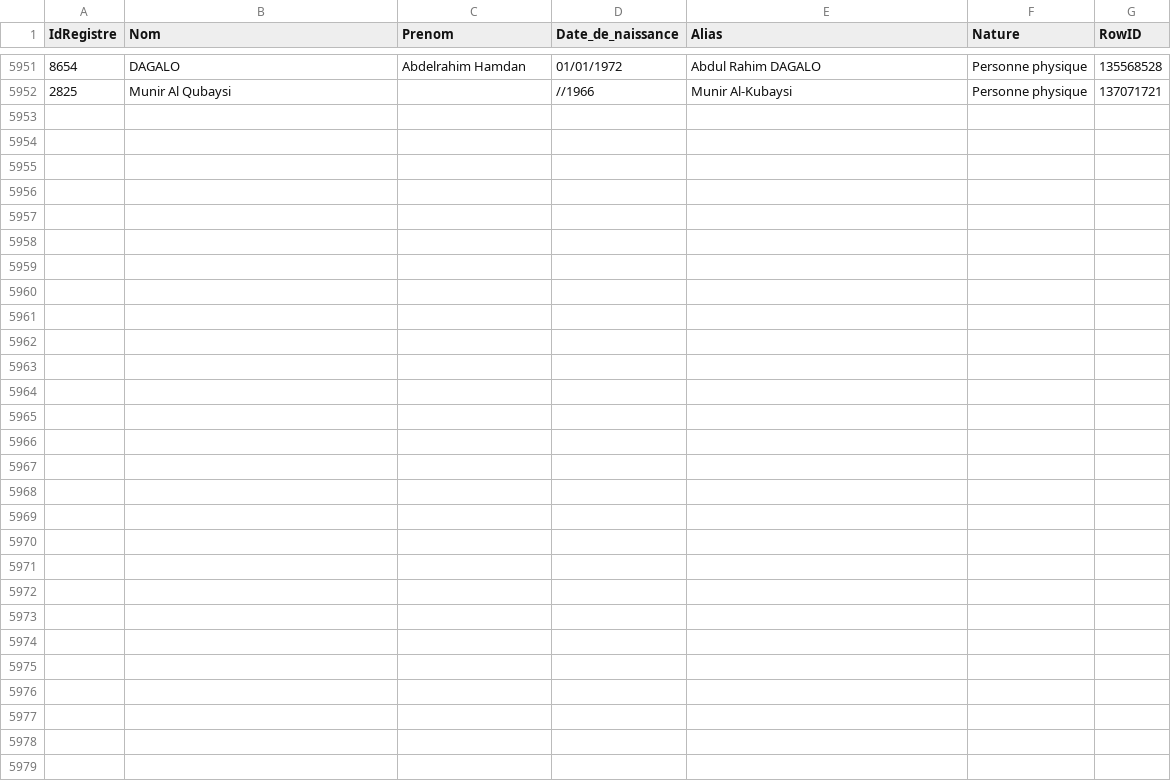
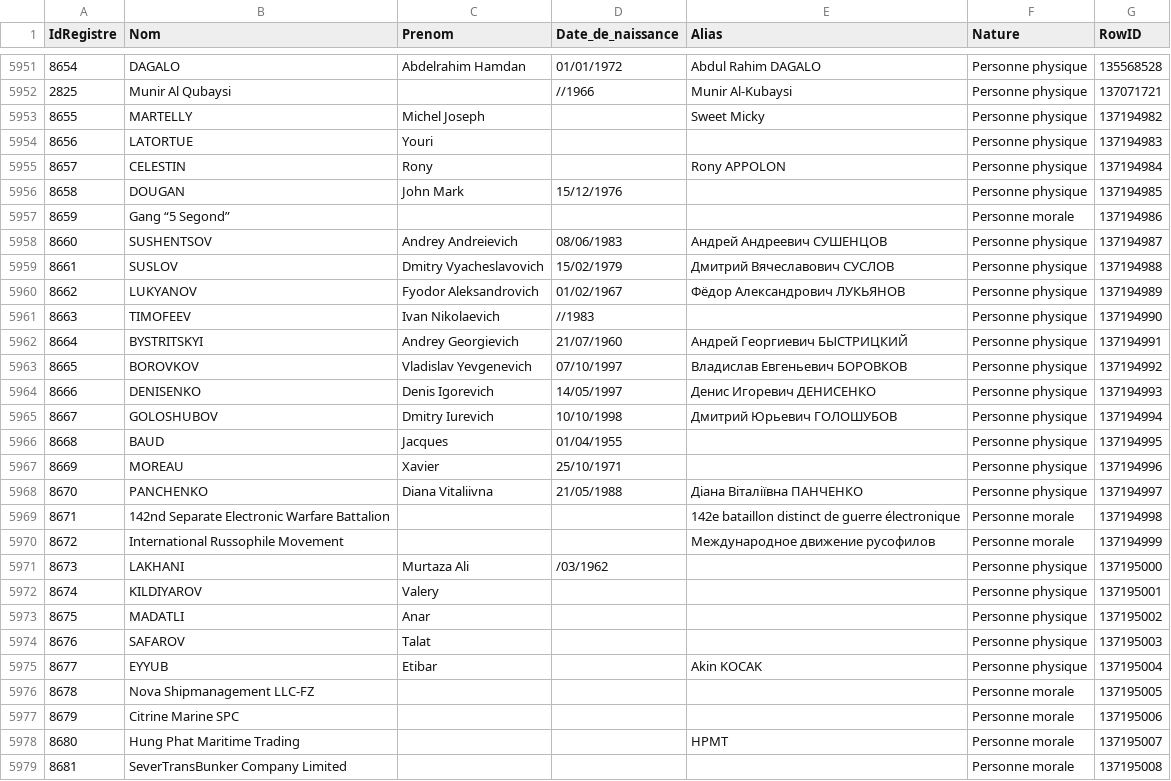
Before and after one commit to pobel-cmd/make-csv-exchange, a CSV file: test-TT.csv, drawn as a sheet; only a part is shown, gaps mark what is left out; the diff covers the shown part only.

Commit message:
update test-TT.csv via Make (2025-12-17T04:09:41.929Z)

```diff
--- a/test-TT.csv
+++ b/test-TT.csv
@@ -5952 +5952,28 @@
 "2825","Munir Al Qubaysi","","//1966","Munir Al-Kubaysi","Personne physique","137071721"
+"8655","MARTELLY","Michel Joseph","","Sweet Micky","Personne physique","137194982"
+"8656","LATORTUE","Youri","","","Personne physique","137194983"
+"8657","CELESTIN","Rony","","Rony APPOLON","Personne physique","137194984"
+"8658","DOUGAN","John Mark","15/12/1976","","Personne physique","137194985"
+"8659","Gang “5 Segond”","","","","Personne morale","137194986"
+"8660","SUSHENTSOV","Andrey Andreievich","08/06/1983","Андрей Андреевич СУШЕНЦОВ","Personne physique","137194987"
+"8661","SUSLOV","Dmitry Vyacheslavovich","15/02/1979","Дмитрий Вячеславович СУСЛОВ","Personne physique","137194988"
+"8662","LUKYANOV","Fyodor Aleksandrovich","01/02/1967","Фёдор Александрович ЛУКЬЯНОВ","Personne physique","137194989"
+"8663","TIMOFEEV","Ivan Nikolaevich","//1983","","Personne physique","137194990"
+"8664","BYSTRITSKYI","Andrey Georgievich","21/07/1960","Андрей Георгиевич БЫСТРИЦКИЙ","Personne physique","137194991"
+"8665","BOROVKOV","Vladislav Yevgenevich","07/10/1997","Владислав Евгеньевич БОРОВКОВ","Personne physique","137194992"
+"8666","DENISENKO","Denis Igorevich","14/05/1997","Денис Игоревич ДЕНИСЕНКО","Personne physique","137194993"
+"8667","GOLOSHUBOV","Dmitry Iurevich","10/10/1998","Дмитрий Юрьевич ГОЛОШУБОВ","Personne physique","137194994"
+"8668","BAUD","Jacques","01/04/1955","","Personne physique","137194995"
+"8669","MOREAU","Xavier","25/10/1971","","Personne physique","137194996"
+"8670","PANCHENKO","Diana Vitaliivna","21/05/1988","Діана Віталіївна ПАНЧЕНКО","Personne physique","137194997"
+"8671","142nd Separate Electronic Warfare Battalion","","","142e bataillon distinct de guerre électronique","Personne morale","137194998"
+"8672","International Russophile Movement","","","Международное движение русофилов","Personne morale","137194999"
+"8673","LAKHANI","Murtaza Ali","/03/1962","","Personne physique","137195000"
+"8674","KILDIYAROV","Valery","","","Personne physique","137195001"
+"8675","MADATLI","Anar","","","Personne physique","137195002"
+"8676","SAFAROV","Talat","","","Personne physique","137195003"
+"8677","EYYUB","Etibar","","Akin KOCAK","Personne physique","137195004"
+"8678","Nova Shipmanagement LLC-FZ","","","","Personne morale","137195005"
+"8679","Citrine Marine SPC","","","","Personne morale","137195006"
+"8680","Hung Phat Maritime Trading","","","HPMT","Personne morale","137195007"
+"8681","SeverTransBunker Company Limited","","","","Personne morale","137195008"
```
Also changed, not shown: 1 edited cell elsewhere in this file.
